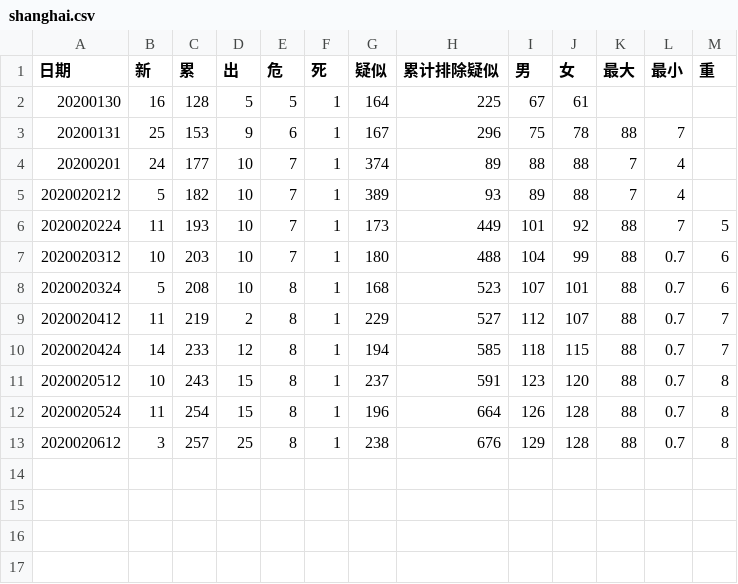
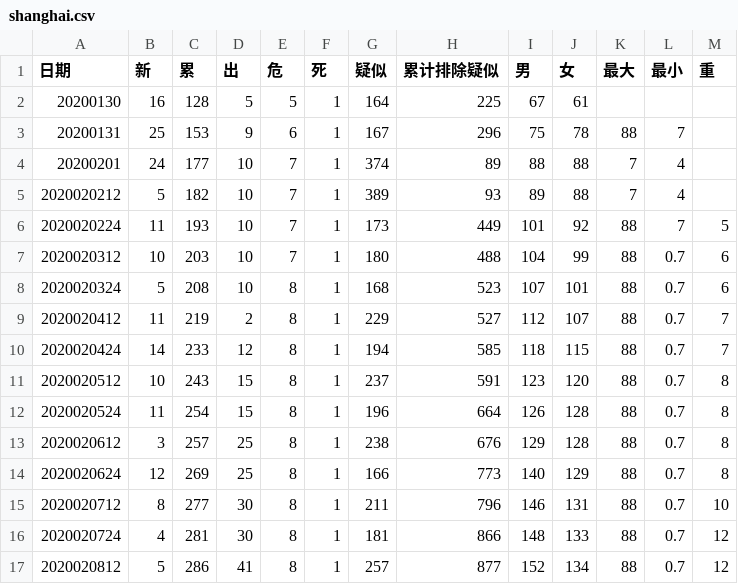
Before and after one commit to aadebuger/wuhan, a CSV file: shanghai.csv, drawn as a sheet; the diff names each change by its address in the sheet, - before the commit and + after, or states it on an @@ line.

```diff
--- a/shanghai.csv
+++ b/shanghai.csv
+row 14: 2020020624 | 12 | 269 | 25 | 8 | 1 | 166 | 773 | 140 | 129 | 88 | 0.7 | 8
+row 15: 2020020712 | 8 | 277 | 30 | 8 | 1 | 211 | 796 | 146 | 131 | 88 | 0.7 | 10
+row 16: 2020020724 | 4 | 281 | 30 | 8 | 1 | 181 | 866 | 148 | 133 | 88 | 0.7 | 12
+row 17: 2020020812 | 5 | 286 | 41 | 8 | 1 | 257 | 877 | 152 | 134 | 88 | 0.7 | 12
```
Also changed, not shown: hbwh.csv, henan.csv, 3 other files.
